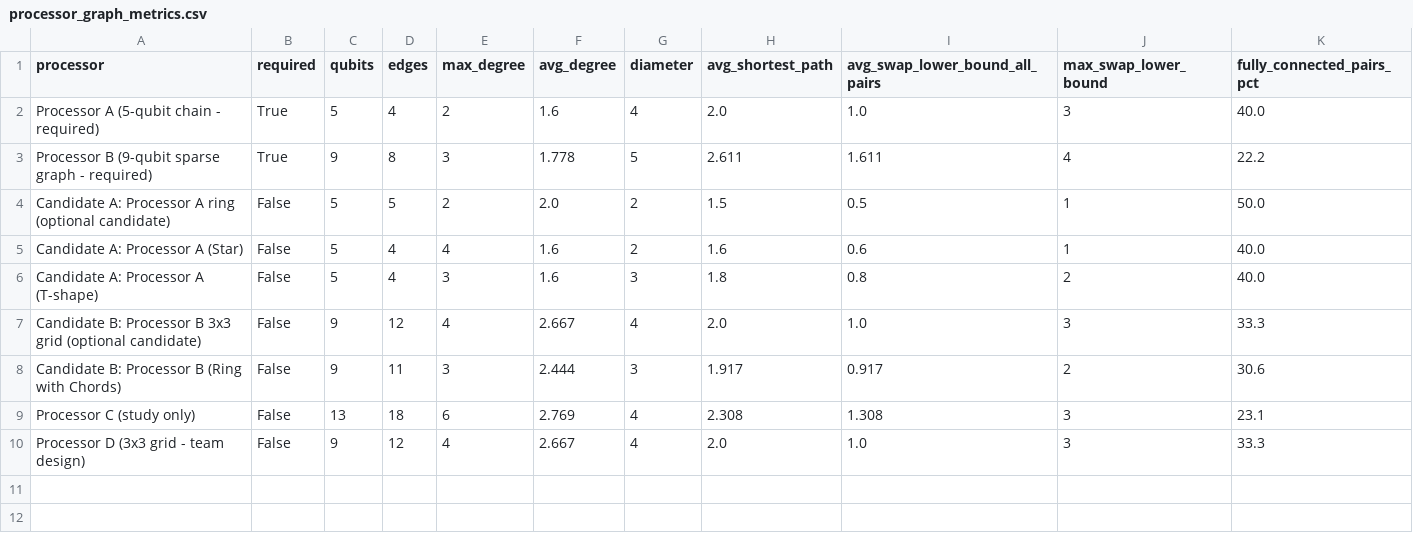
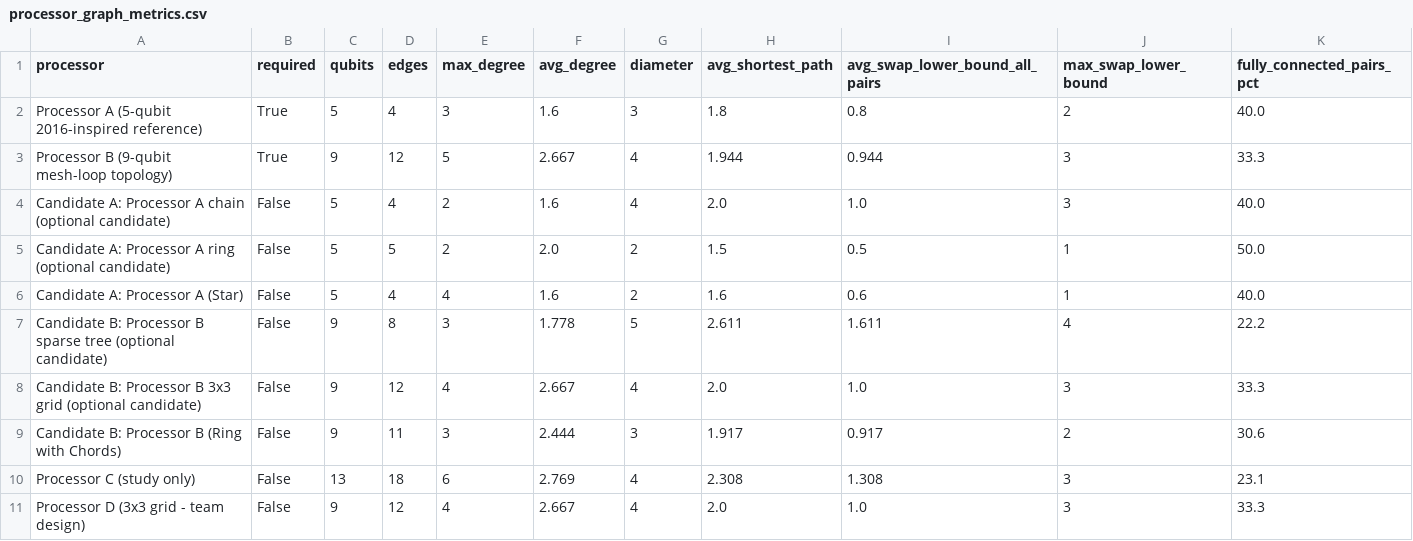
Before and after one commit to debjitkuton/_qiskit_hackathon_, a CSV file: results/tables/processor_graph_metrics.csv, drawn as a sheet.

```diff
--- a/results/tables/processor_graph_metrics.csv
+++ b/results/tables/processor_graph_metrics.csv
@@ -1,7 +1,8 @@
 processor,required,qubits,edges,max_degree,avg_degree,diameter,avg_shortest_path,avg_swap_lower_bound_all_pairs,max_swap_lower_bound,fully_connected_pairs_pct
-Processor A (5-qubit chain - required),True,5,4,2,1.6,4,2.0,1.0,3,40.0
-Processor B (9-qubit sparse graph - required),True,9,8,3,1.778,5,2.611,1.611,4,22.2
+Processor A (5-qubit 2016-inspired reference),True,5,4,3,1.6,3,1.8,0.8,2,40.0
+Processor B (9-qubit mesh-loop topology),True,9,12,5,2.667,4,1.944,0.944,3,33.3
+Candidate A: Processor A chain (optional candidate),False,5,4,2,1.6,4,2.0,1.0,3,40.0
 Candidate A: Processor A ring (optional candidate),False,5,5,2,2.0,2,1.5,0.5,1,50.0
 Candidate A: Processor A (Star),False,5,4,4,1.6,2,1.6,0.6,1,40.0
-Candidate A: Processor A (T-shape),False,5,4,3,1.6,3,1.8,0.8,2,40.0
+Candidate B: Processor B sparse tree (optional candidate),False,9,8,3,1.778,5,2.611,1.611,4,22.2
 Candidate B: Processor B 3x3 grid (optional candidate),False,9,12,4,2.667,4,2.0,1.0,3,33.3
```
Also changed, not shown: results/tables/architecture_probe.csv, results/tables/routing_estimate.csv, 20 other files.
